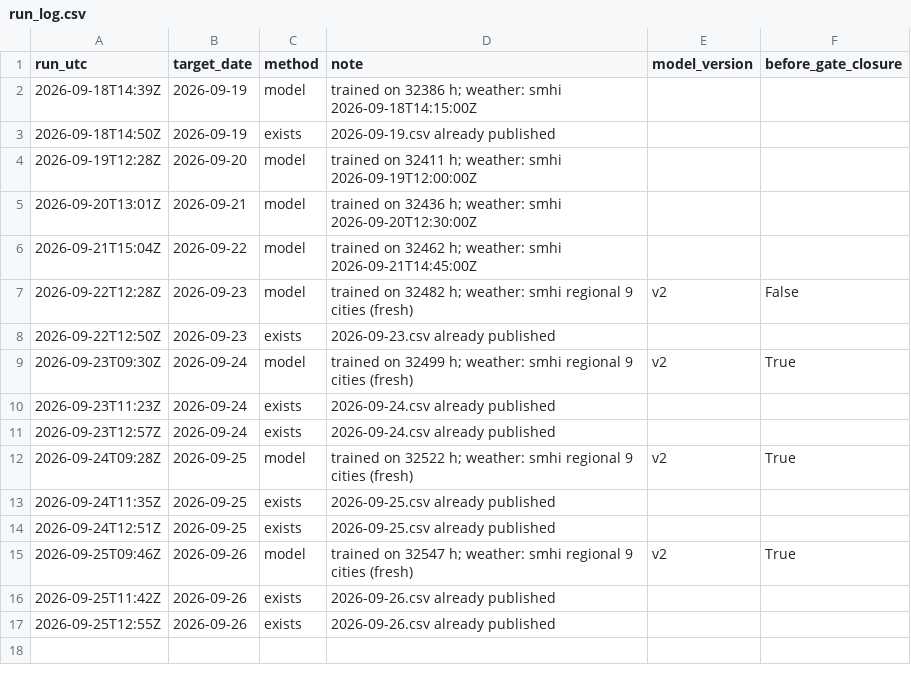
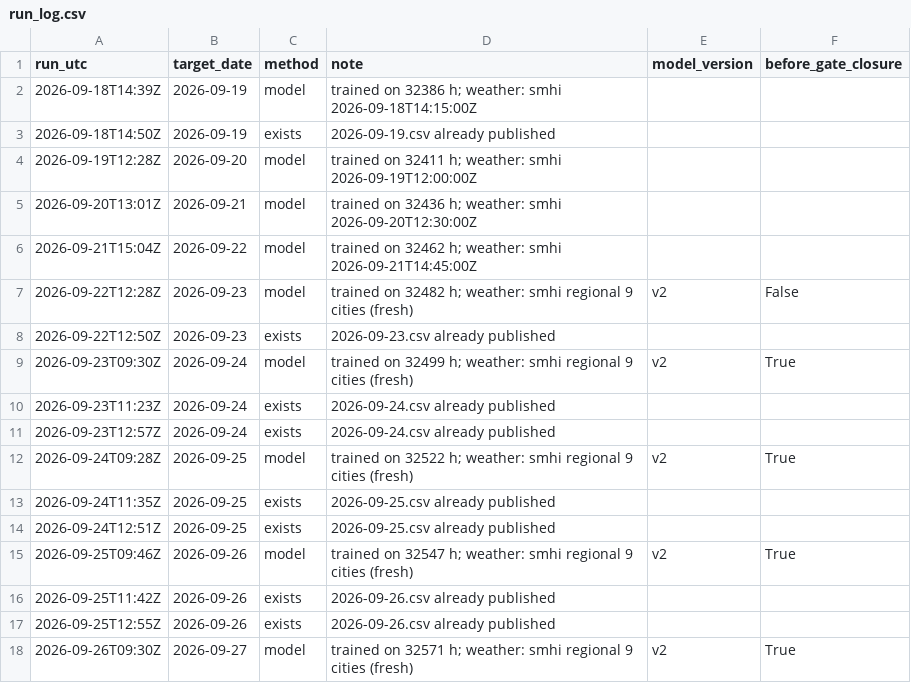
Before and after one commit to MindisBlank/SE3_DayAheadLoadForecast, a CSV file: forecasts/run_log.csv, drawn as a sheet; the diff names each change by its address in the sheet, - before the commit and + after, or states it on an @@ line.

```diff
--- a/forecasts/run_log.csv
+++ b/forecasts/run_log.csv
+row 18: 2026-09-26T09:30Z | 2026-09-27 | model | trained on 32571 h; weather: smhi regional 9 cities (fresh) | v2 | True
```
Also changed, not shown: scores/daily.csv, scores/hourly.csv, 13 other files.
